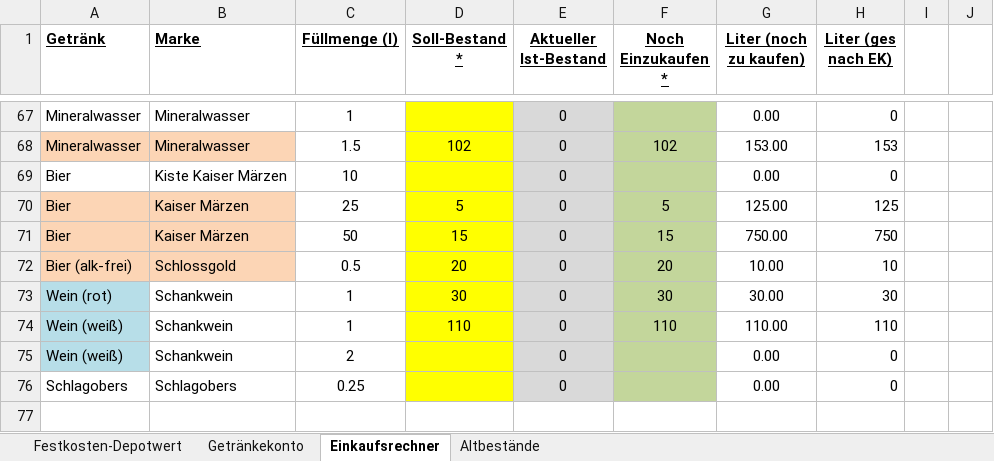
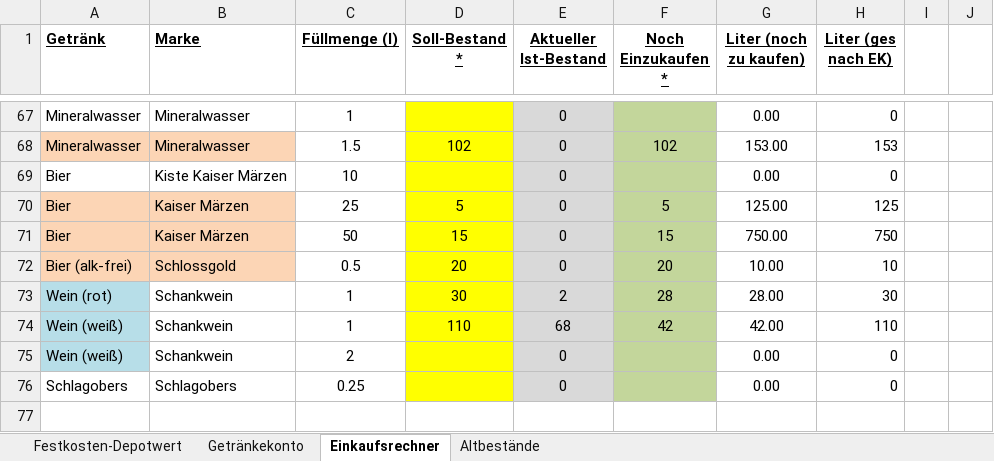
Before and after one commit to Balestrano/glarea-nox, an Excel workbook: 2014/Getränke/Getränkebestand Glarea Nox 2014.xlsx, sheet Einkaufsrechner, drawn as a sheet; only a part is shown, gaps mark what is left out; values as stored, in another font and other column widths than the file's, no borders; the diff names each change by its address in the sheet, - before the commit and + after, or states it on an @@ line.

```diff
--- a/2014/Getränke/Getränkebestand Glarea Nox 2014.xlsx (sheet Einkaufsrechner)
+++ b/2014/Getränke/Getränkebestand Glarea Nox 2014.xlsx (sheet Einkaufsrechner)
-E73 (Aktueller Ist-Bestand): 0
+E73 (Aktueller Ist-Bestand): 2
-F73 (Noch Einzukaufen *): 30
+F73 (Noch Einzukaufen *): 28
-G73 (Liter (noch zu kaufen)): 30.00
+G73 (Liter (noch zu kaufen)): 28.00
-E74 (Aktueller Ist-Bestand): 0
+E74 (Aktueller Ist-Bestand): 68
-F74 (Noch Einzukaufen *): 110
+F74 (Noch Einzukaufen *): 42
-G74 (Liter (noch zu kaufen)): 110.00
+G74 (Liter (noch zu kaufen)): 42.00
```
Also changed, not shown: sheet Festkosten-Depotwert, sheet Getränkekonto.
